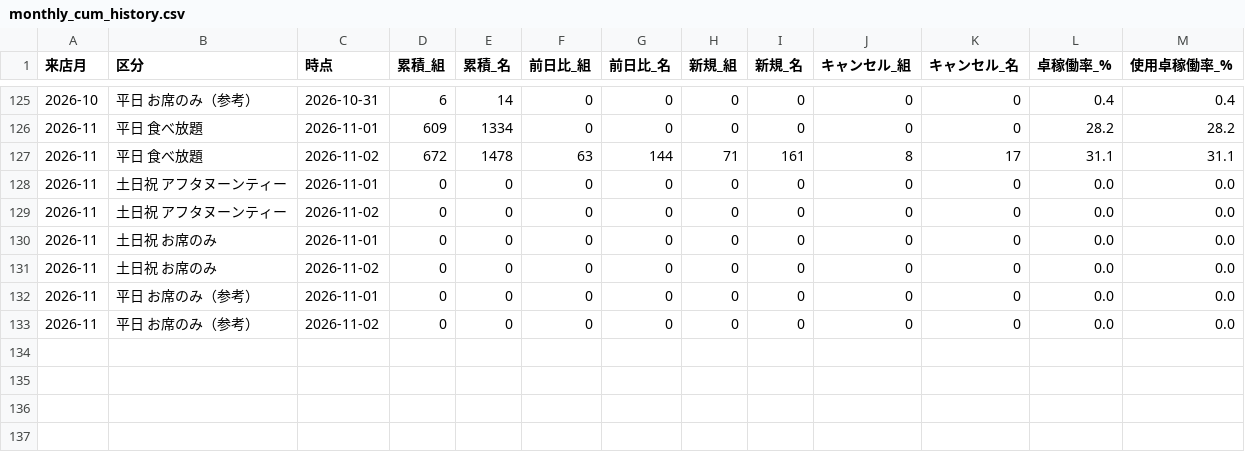
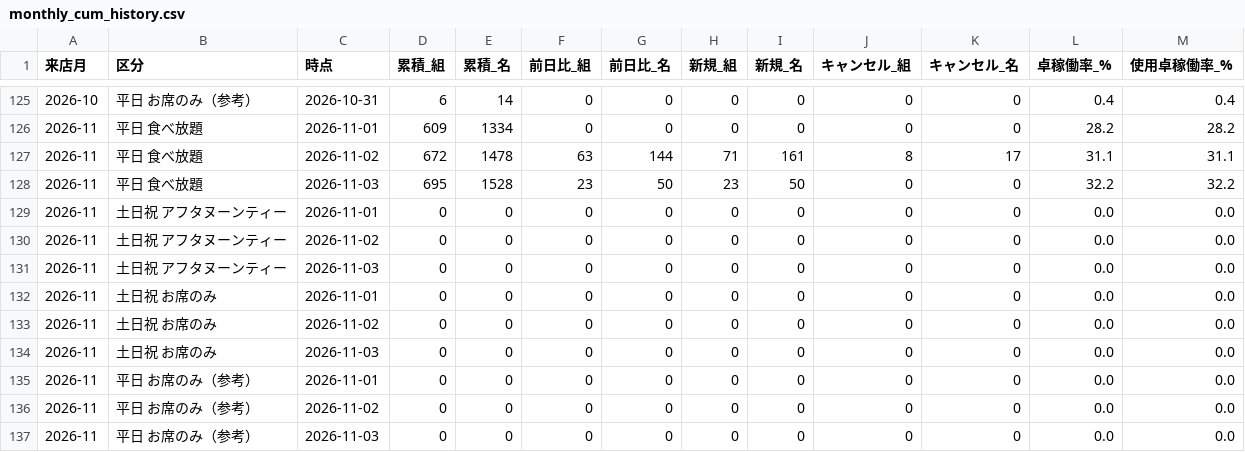
Before and after one commit to kazutakayanagisawa-svg/fruit-report, a CSV file: data/monthly_cum_history.csv, drawn as a sheet; only a part is shown, gaps mark what is left out; the diff names each change by its address in the sheet, - before the commit and + after, or states it on an @@ line.

```diff
--- a/data/monthly_cum_history.csv
+++ b/data/monthly_cum_history.csv
+row 128: 2026-11 | 平日 食べ放題 | 2026-11-03 | 695 | 1528 | 23 | 50 | 23 | 50 | 0 | 0 | 32.2 | 32.2
+row 131: 2026-11 | 土日祝 アフタヌーンティー | 2026-11-03 | 0 | 0 | 0 | 0 | 0 | 0 | 0 | 0 | 0.0 | 0.0
+row 134: 2026-11 | 土日祝 お席のみ | 2026-11-03 | 0 | 0 | 0 | 0 | 0 | 0 | 0 | 0 | 0.0 | 0.0
+row 137: 2026-11 | 平日 お席のみ（参考） | 2026-11-03 | 0 | 0 | 0 | 0 | 0 | 0 | 0 | 0 | 0.0 | 0.0
```
Also changed, not shown: data/buffet_daily.csv, data/intake_daily.csv, 6 other files.
